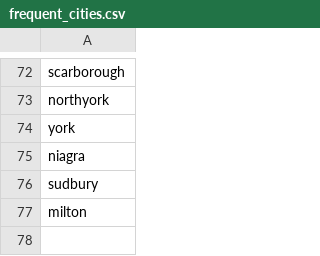
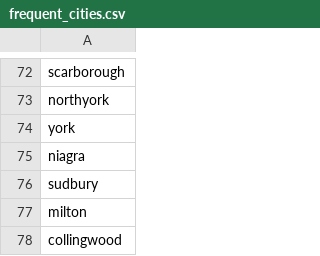
Before and after one commit to kevincai3/uwcarpool, a CSV file: classify/detection/frequent_cities.csv, drawn as a sheet; only a part is shown, gaps mark what is left out; the diff names each change by its address in the sheet, - before the commit and + after, or states it on an @@ line.

Commit message:
added cities & abbreviations

```diff
--- a/classify/detection/frequent_cities.csv
+++ b/classify/detection/frequent_cities.csv
+row 78: collingwood
```
Also changed, not shown: 1 other file.
